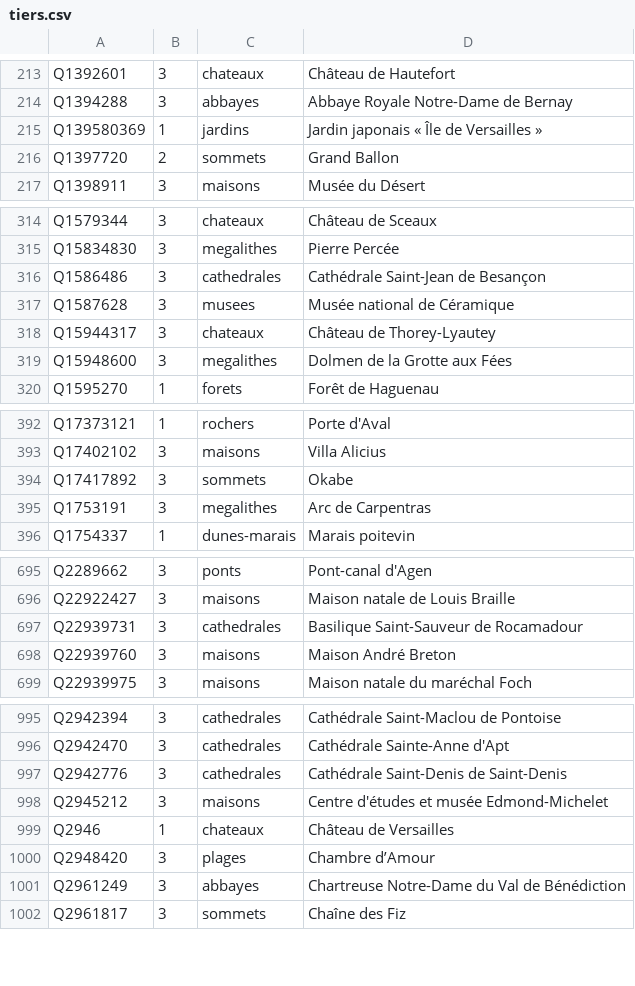
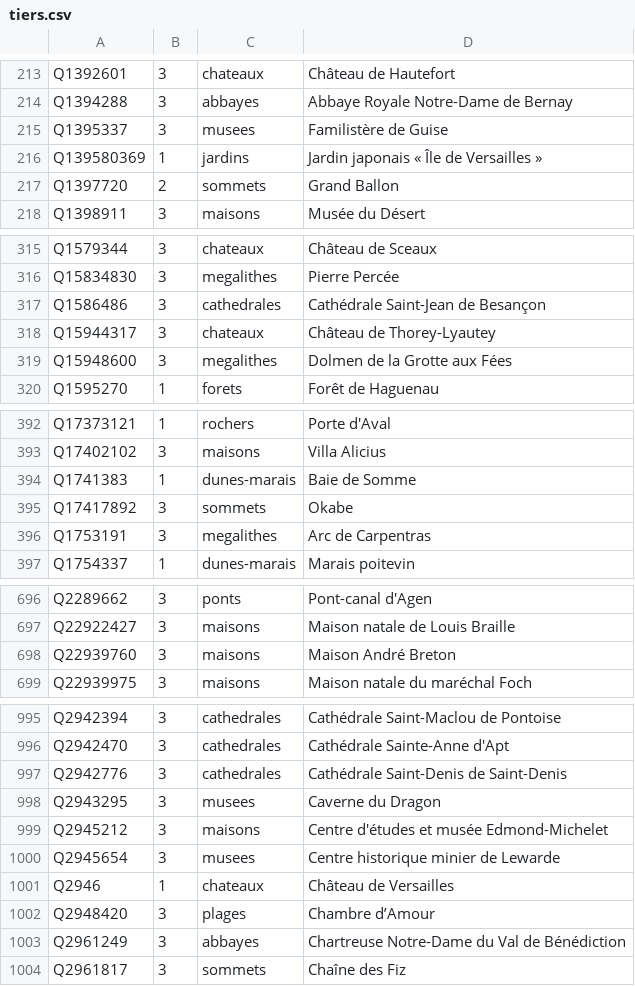
Before and after one commit to alexnr10/roam, a CSV file: pipeline/data/manual/tiers.csv, drawn as a sheet; only a part is shown, gaps mark what is left out; the diff covers the shown part only.

```diff
--- a/pipeline/data/manual/tiers.csv
+++ b/pipeline/data/manual/tiers.csv
@@ -214,2 +214,3 @@ Q1392601,3,chateaux,Château de Hautefort
 Q1394288,3,abbayes,Abbaye Royale Notre-Dame de Bernay
+Q1395337,3,musees,Familistère de Guise
 Q139580369,1,jardins,Jardin japonais « Île de Versailles »
@@ -316,3 +317,2 @@ Q15834830,3,megalithes,Pierre Percée
 Q1586486,3,cathedrales,Cathédrale Saint-Jean de Besançon
-Q1587628,3,musees,Musée national de Céramique
 Q15944317,3,chateaux,Château de Thorey-Lyautey
@@ -393,2 +393,3 @@ Q17373121,1,rochers,Porte d'Aval
 Q17402102,3,maisons,Villa Alicius
+Q1741383,1,dunes-marais,Baie de Somme
 Q17417892,3,sommets,Okabe
@@ -696,3 +697,2 @@ Q2289662,3,ponts,Pont-canal d'Agen
 Q22922427,3,maisons,Maison natale de Louis Braille
-Q22939731,3,cathedrales,Basilique Saint-Sauveur de Rocamadour
 Q22939760,3,maisons,Maison André Breton
@@ -997,3 +997,5 @@ Q2942470,3,cathedrales,Cathédrale Sainte-Anne d'Apt
 Q2942776,3,cathedrales,Cathédrale Saint-Denis de Saint-Denis
+Q2943295,3,musees,Caverne du Dragon
 Q2945212,3,maisons,Centre d'études et musée Edmond-Michelet
+Q2945654,3,musees,Centre historique minier de Lewarde
 Q2946,1,chateaux,Château de Versailles
```
Also changed, not shown: 4 added rows, 4 removed rows and 5 edited cells elsewhere in this file, pipeline/data/manual/decisions.csv, 13 other files.
